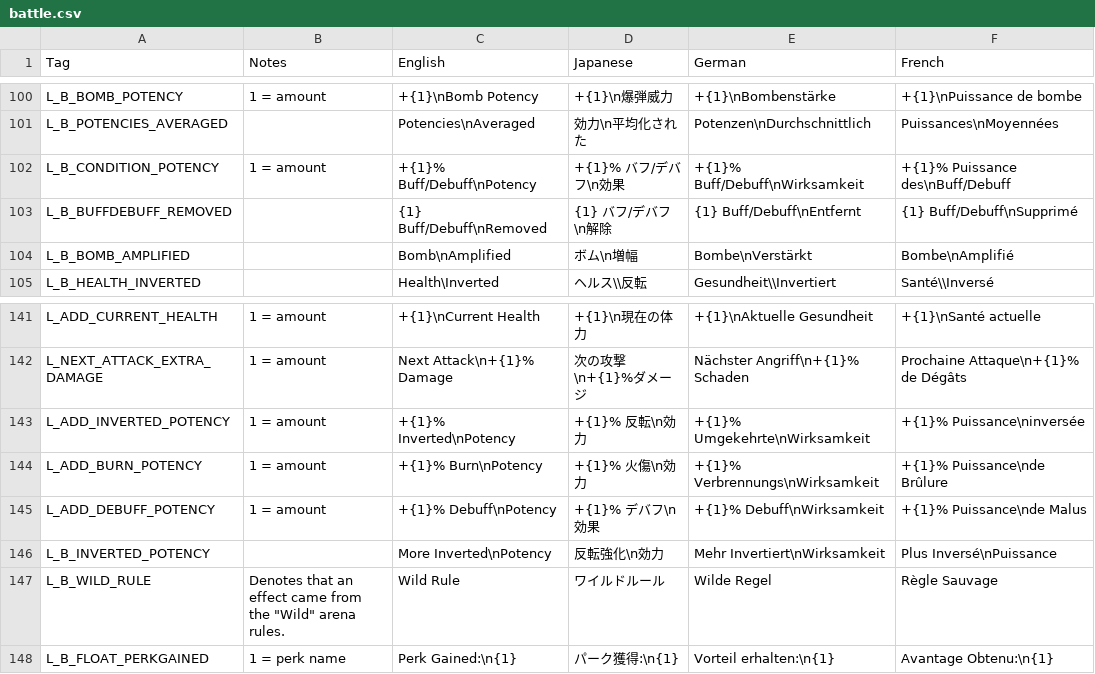
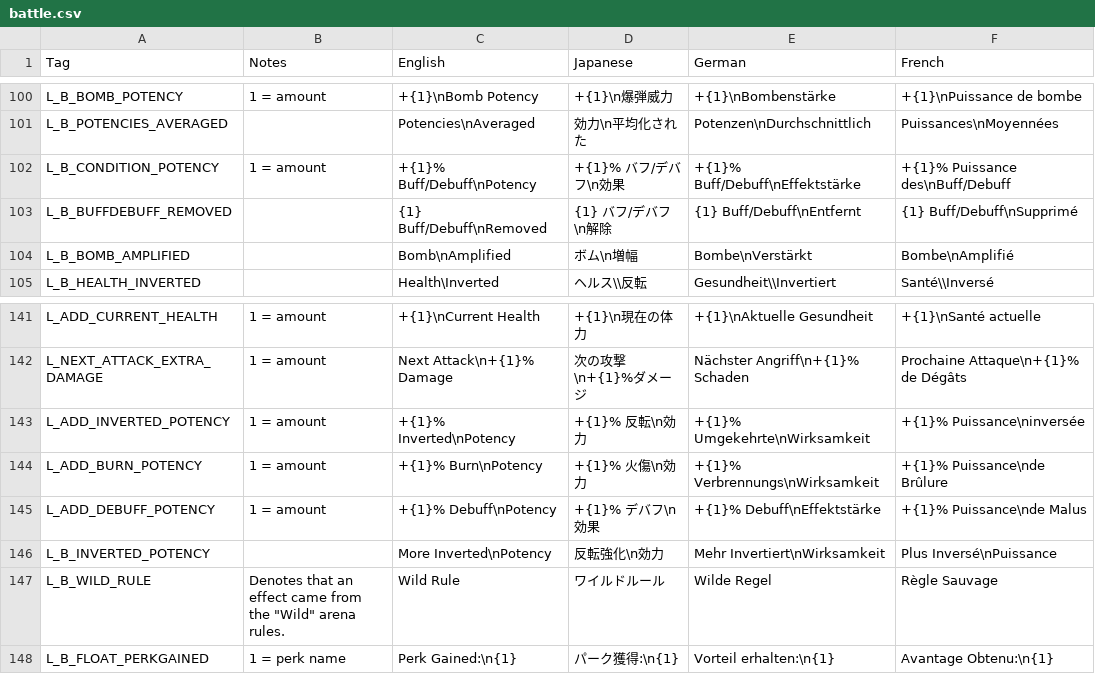
Before and after one commit to DeytonIdaho/Siralim-Ultimate-Deutsch, a CSV file: battle.csv, drawn as a sheet; only a part is shown, gaps mark what is left out; the diff names each change by its address in the sheet, - before the commit and + after, or states it on an @@ line.

```diff
--- a/battle.csv
+++ b/battle.csv
-E102 (German): +{1}% Buff/Debuff\nWirksamkeit
+E102 (German): +{1}% Buff/Debuff\nEffektstärke
-E145 (German): +{1}% Debuff\nWirksamkeit
+E145 (German): +{1}% Debuff\nEffektstärke
```
Also changed, not shown: creatures.csv, 3 other files.
